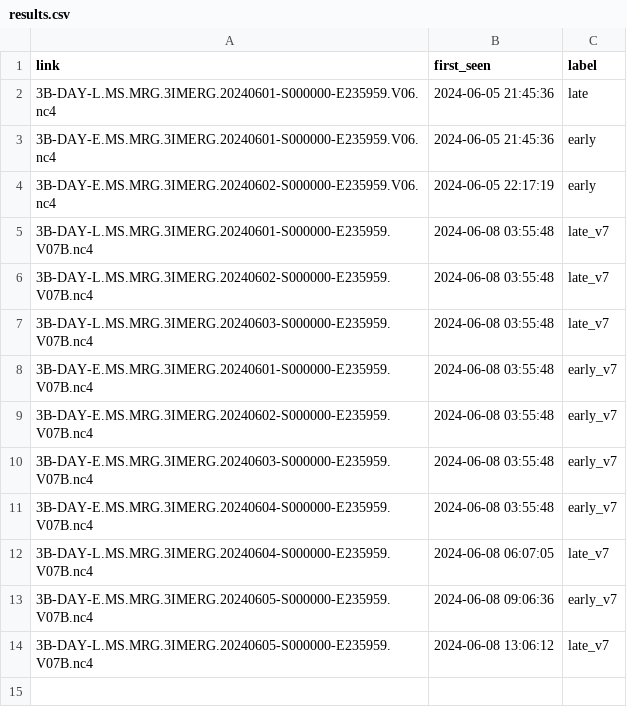
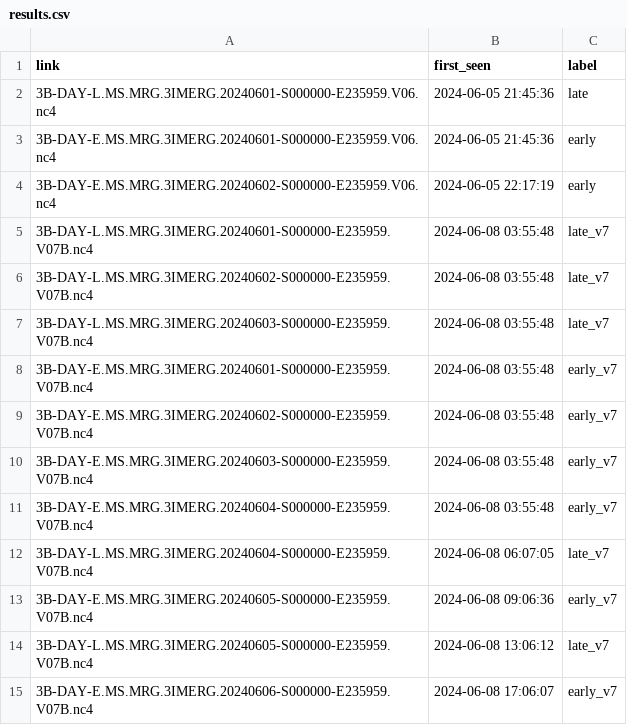
Before and after one commit to OCHA-DAP/ds-imerg-check, a CSV file: results.csv, drawn as a sheet.

```diff
--- a/results.csv
+++ b/results.csv
@@ -14 +14,2 @@ link,first_seen,label
 3B-DAY-L.MS.MRG.3IMERG.20240605-S000000-E235959.V07B.nc4,2024-06-08 13:06:12,late_v7
+3B-DAY-E.MS.MRG.3IMERG.20240606-S000000-E235959.V07B.nc4,2024-06-08 17:06:07,early_v7
```
